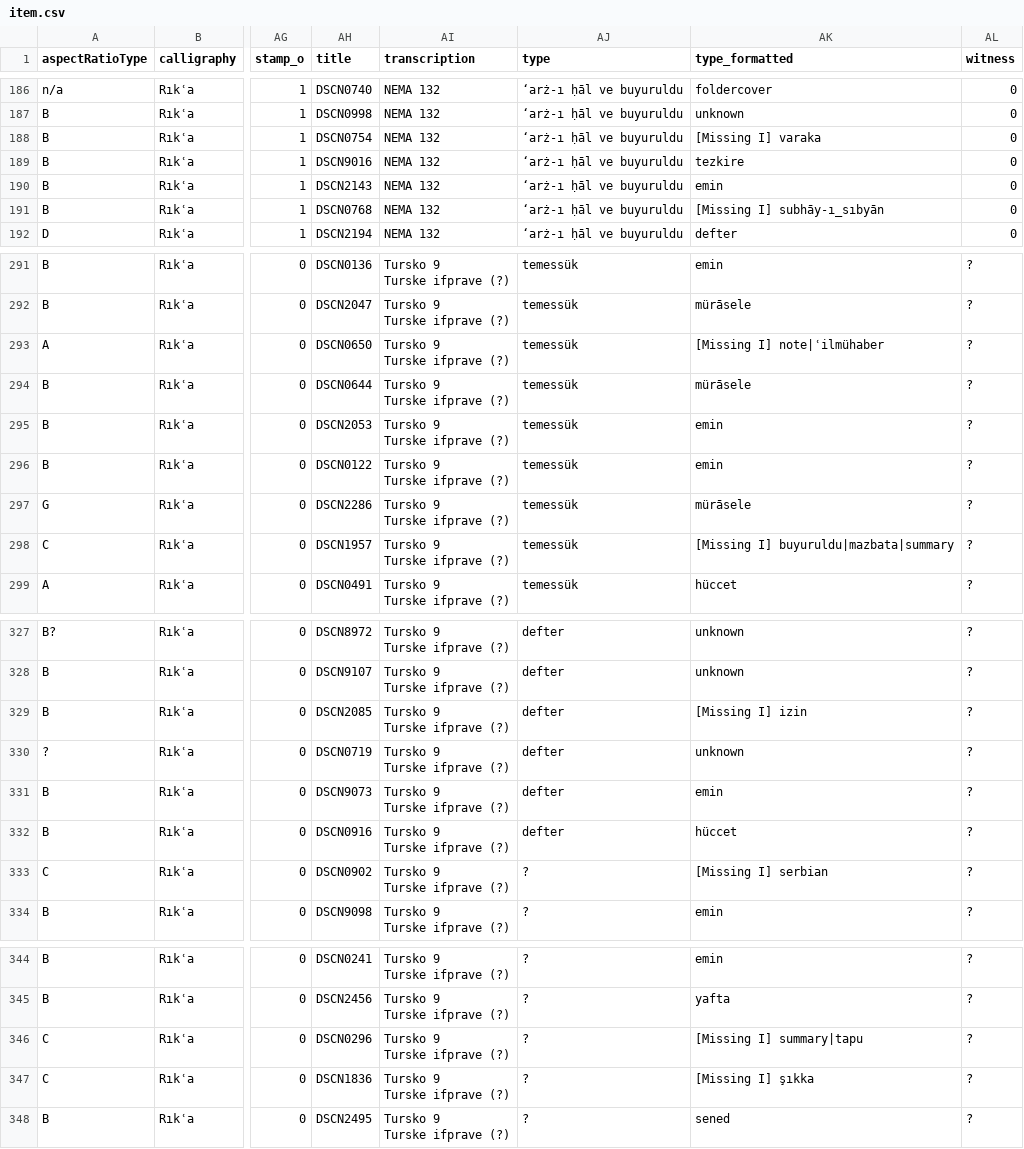
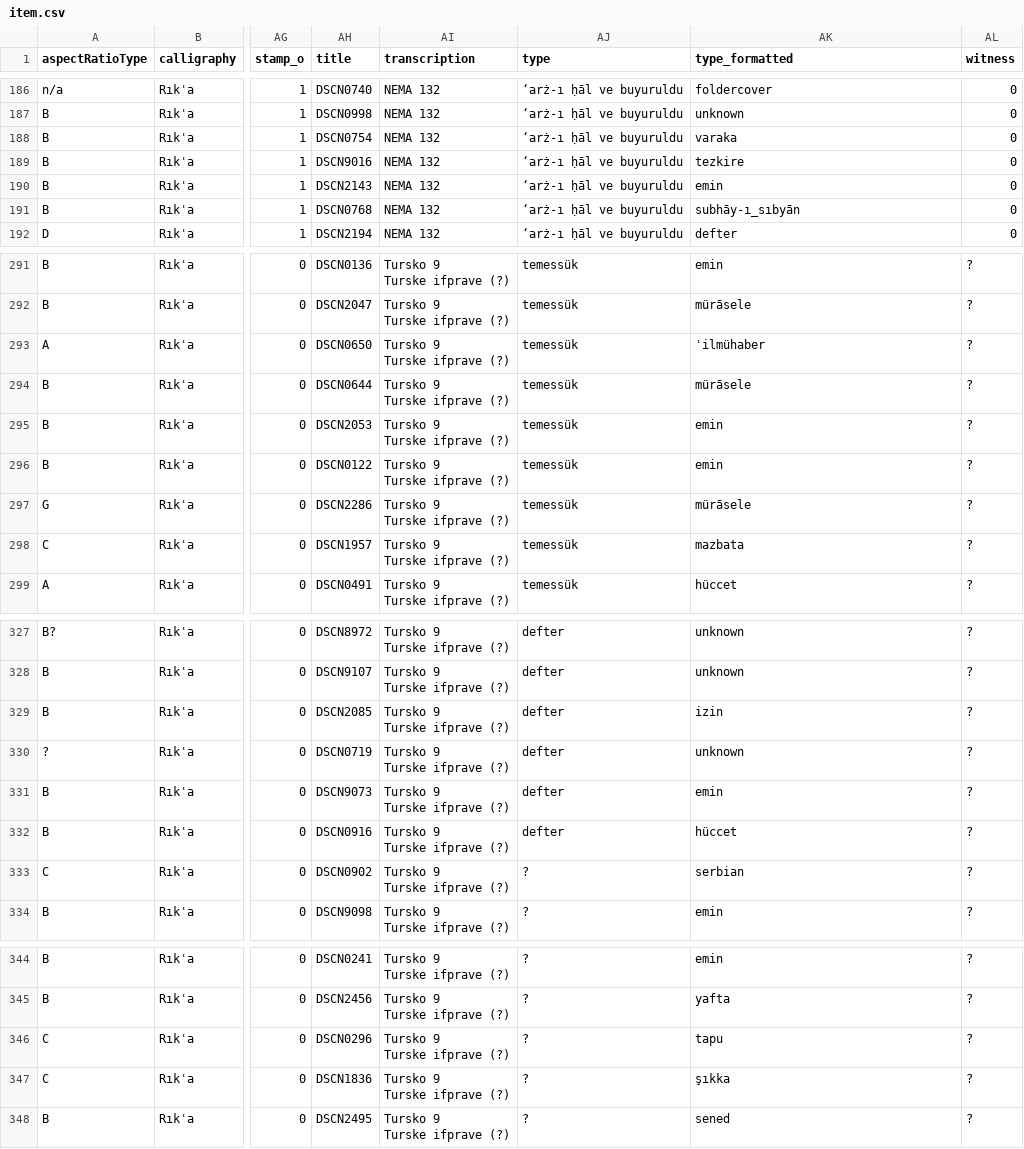
Before and after one commit to nakamura196/saji, a CSV file: scripts/data/item.csv, drawn as a sheet; only a part is shown, gaps mark what is left out; the diff covers the shown part only; the diff names each change by its address in the sheet, - before the commit and + after, or states it on an @@ line.

```diff
--- a/scripts/data/item.csv
+++ b/scripts/data/item.csv
-AK188 (type_formatted): [Missing I] varaka
+AK188 (type_formatted): varaka
-AK191 (type_formatted): [Missing I] subhāy-ı_sıbyān
+AK191 (type_formatted): subhāy-ı_sıbyān
-AK293 (type_formatted): [Missing I] note|ʿilmühaber
+AK293 (type_formatted): ʿilmühaber
-AK298 (type_formatted): [Missing I] buyuruldu|mazbata|summary
+AK298 (type_formatted): mazbata
-AK329 (type_formatted): [Missing I] izin
+AK329 (type_formatted): izin
-AK333 (type_formatted): [Missing I] serbian
+AK333 (type_formatted): serbian
-AK346 (type_formatted): [Missing I] summary|tapu
+AK346 (type_formatted): tapu
-AK347 (type_formatted): [Missing I] şıkka
+AK347 (type_formatted): şıkka
```
Also changed, not shown: 48 edited cells elsewhere in this file, scripts/data/div1_check.csv, 7 other files.
